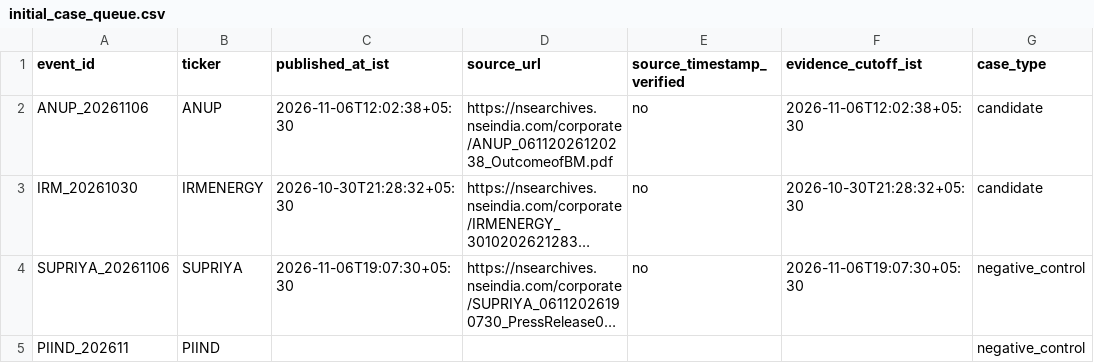
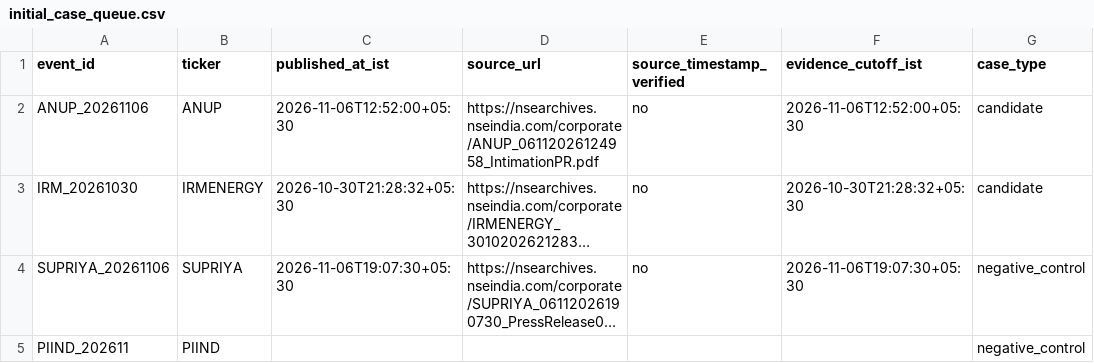
Before and after one commit to amitsainiacdt-glitch/EIOS-CORE, a CSV file: data/fox/initial_case_queue.csv, drawn as a sheet; only a part is shown; long unchanged cells end in …; the diff names each change by its address in the sheet, - before the commit and + after, or states it on an @@ line.

Commit message:
Correct FOX Anup pilot: press release 12:52 vs board outcome 12:02; retain unverified provenance

```diff
--- a/data/fox/initial_case_queue.csv
+++ b/data/fox/initial_case_queue.csv
-C2 (published_at_ist): 2026-11-06T12:02:38+05:30
+C2 (published_at_ist): 2026-11-06T12:52:00+05:30
-D2 (source_url): https://nsearchives.nseindia.com/corporate/ANUP_06112026120238_OutcomeofBM.pdf
+D2 (source_url): https://nsearchives.nseindia.com/corporate/ANUP_06112026124958_IntimationPR.pdf
-F2 (evidence_cutoff_ist): 2026-11-06T12:02:38+05:30
+F2 (evidence_cutoff_ist): 2026-11-06T12:52:00+05:30
```
